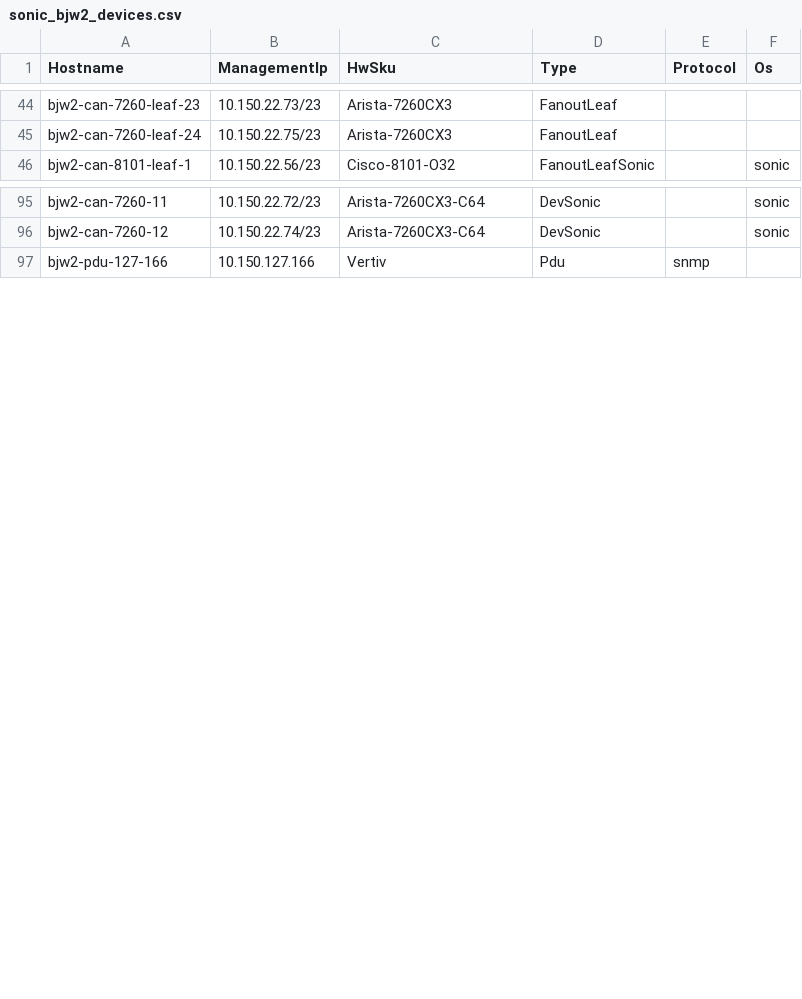
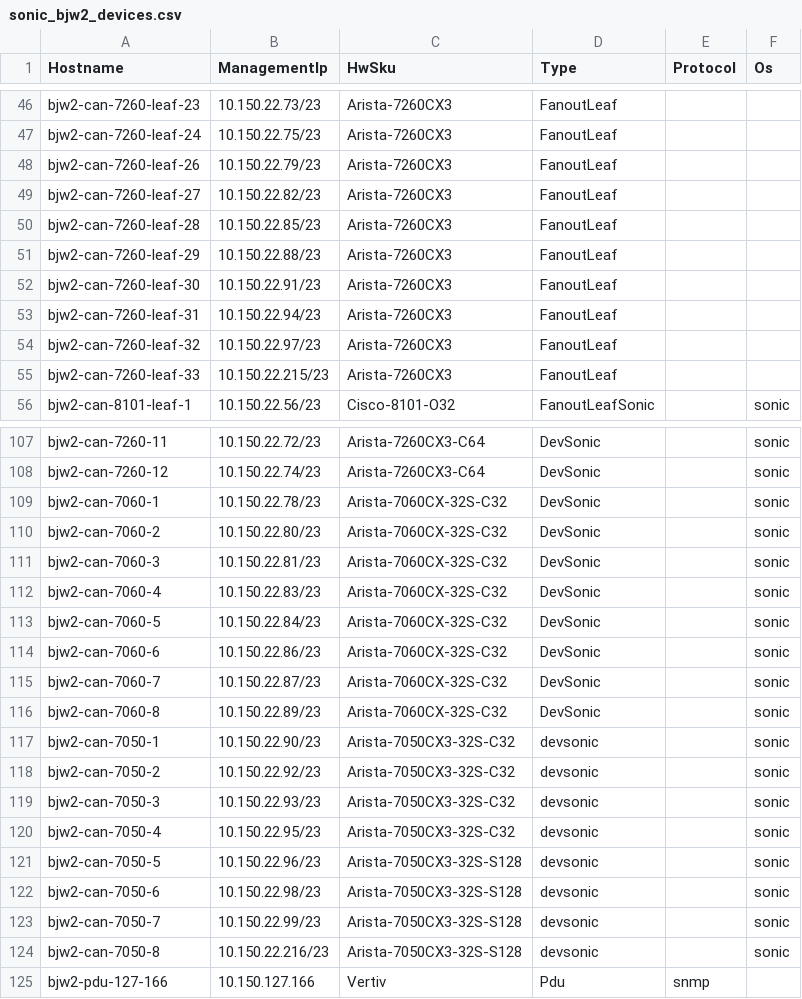
Before and after one commit to sonic-net/sonic-mgmt, a CSV file: ansible/files/sonic_bjw2_devices.csv, drawn as a sheet; only a part is shown, gaps mark what is left out; the diff covers the shown part only; the diff names each change by its address in the sheet, - before the commit and + after, or states it on an @@ line.

```diff
--- a/ansible/files/sonic_bjw2_devices.csv
+++ b/ansible/files/sonic_bjw2_devices.csv
+row 48: bjw2-can-7260-leaf-26 | 10.150.22.79/23 | Arista-7260CX3 | FanoutLeaf
+row 49: bjw2-can-7260-leaf-27 | 10.150.22.82/23 | Arista-7260CX3 | FanoutLeaf
+row 50: bjw2-can-7260-leaf-28 | 10.150.22.85/23 | Arista-7260CX3 | FanoutLeaf
+row 51: bjw2-can-7260-leaf-29 | 10.150.22.88/23 | Arista-7260CX3 | FanoutLeaf
+row 52: bjw2-can-7260-leaf-30 | 10.150.22.91/23 | Arista-7260CX3 | FanoutLeaf
+row 53: bjw2-can-7260-leaf-31 | 10.150.22.94/23 | Arista-7260CX3 | FanoutLeaf
+row 54: bjw2-can-7260-leaf-32 | 10.150.22.97/23 | Arista-7260CX3 | FanoutLeaf
+row 55: bjw2-can-7260-leaf-33 | 10.150.22.215/23 | Arista-7260CX3 | FanoutLeaf
+row 109: bjw2-can-7060-1 | 10.150.22.78/23 | Arista-7060CX-32S-C32 | DevSonic |  | sonic
+row 110: bjw2-can-7060-2 | 10.150.22.80/23 | Arista-7060CX-32S-C32 | DevSonic |  | sonic
+row 111: bjw2-can-7060-3 | 10.150.22.81/23 | Arista-7060CX-32S-C32 | DevSonic |  | sonic
+row 112: bjw2-can-7060-4 | 10.150.22.83/23 | Arista-7060CX-32S-C32 | DevSonic |  | sonic
+row 113: bjw2-can-7060-5 | 10.150.22.84/23 | Arista-7060CX-32S-C32 | DevSonic |  | sonic
+row 114: bjw2-can-7060-6 | 10.150.22.86/23 | Arista-7060CX-32S-C32 | DevSonic |  | sonic
+row 115: bjw2-can-7060-7 | 10.150.22.87/23 | Arista-7060CX-32S-C32 | DevSonic |  | sonic
+row 116: bjw2-can-7060-8 | 10.150.22.89/23 | Arista-7060CX-32S-C32 | DevSonic |  | sonic
+row 117: bjw2-can-7050-1 | 10.150.22.90/23 | Arista-7050CX3-32S-C32 | devsonic |  | sonic
+row 118: bjw2-can-7050-2 | 10.150.22.92/23 | Arista-7050CX3-32S-C32 | devsonic |  | sonic
+row 119: bjw2-can-7050-3 | 10.150.22.93/23 | Arista-7050CX3-32S-C32 | devsonic |  | sonic
+row 120: bjw2-can-7050-4 | 10.150.22.95/23 | Arista-7050CX3-32S-C32 | devsonic |  | sonic
+row 121: bjw2-can-7050-5 | 10.150.22.96/23 | Arista-7050CX3-32S-S128 | devsonic |  | sonic
+row 122: bjw2-can-7050-6 | 10.150.22.98/23 | Arista-7050CX3-32S-S128 | devsonic |  | sonic
+row 123: bjw2-can-7050-7 | 10.150.22.99/23 | Arista-7050CX3-32S-S128 | devsonic |  | sonic
+row 124: bjw2-can-7050-8 | 10.150.22.216/23 | Arista-7050CX3-32S-S128 | devsonic |  | sonic
```
Also changed, not shown: 7 added rows and 4 edited cells elsewhere in this file, ansible/files/sonic_bjw2_console_links.csv, ansible/files/sonic_bjw2_pdu_links.csv, 27 other files.
